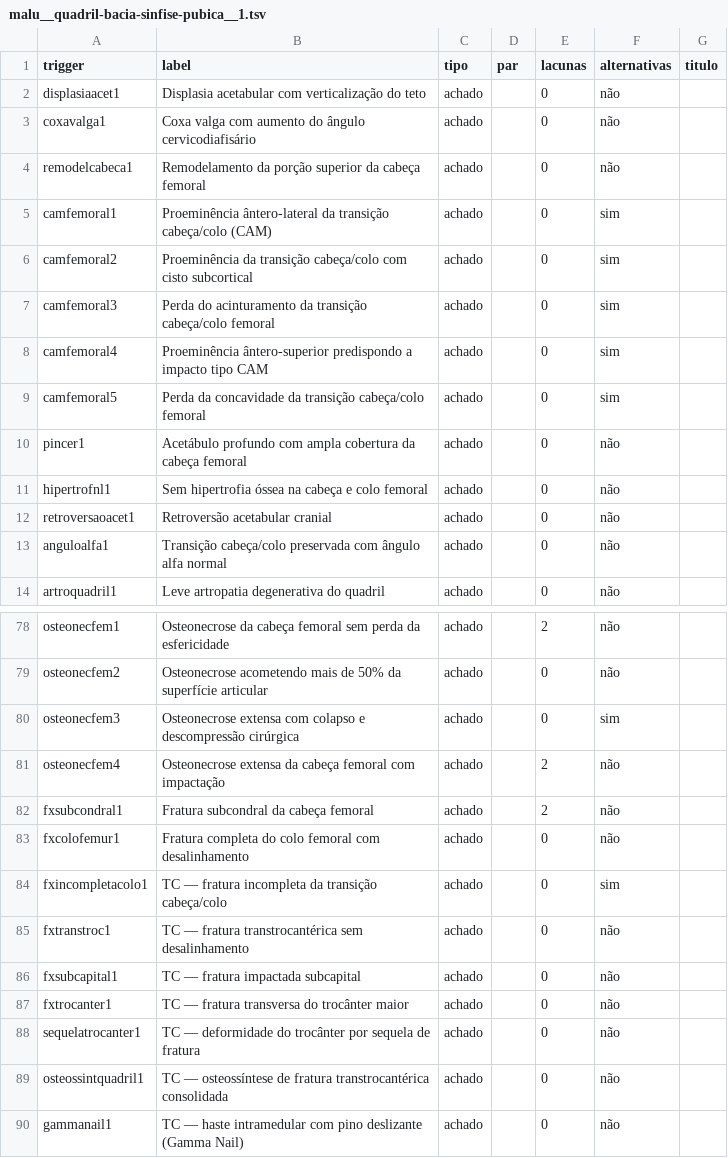
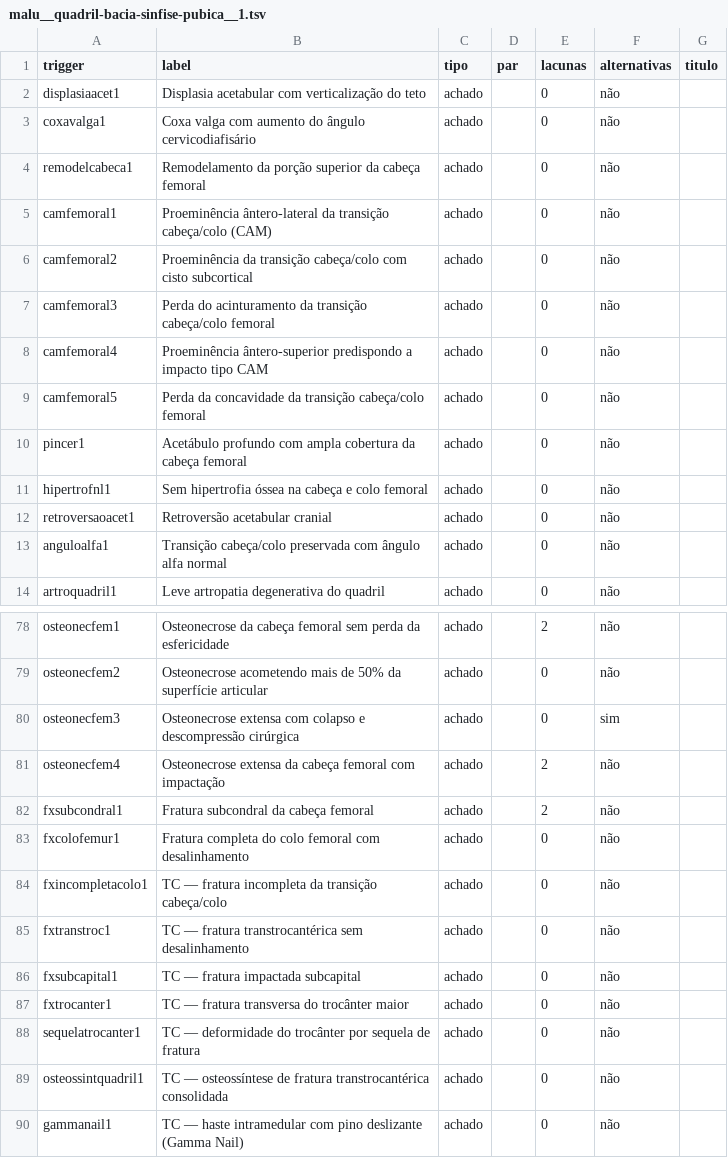
Before and after one commit to svrkd/espanso-rad, a TSV file: skills/laude/references/indices/malu__quadril-bacia-sinfise-pubica__1.tsv, drawn as a sheet; only a part is shown, gaps mark what is left out.

```diff
--- a/skills/laude/references/indices/malu__quadril-bacia-sinfise-pubica__1.tsv
+++ b/skills/laude/references/indices/malu__quadril-bacia-sinfise-pubica__1.tsv
@@ -4,7 +4,7 @@ coxavalga1	Coxa valga com aumento do ângulo cervicodiafisário	achado		0	não
 remodelcabeca1	Remodelamento da porção superior da cabeça femoral	achado		0	não	
-camfemoral1	Proeminência ântero-lateral da transição cabeça/colo (CAM)	achado		0	sim	
-camfemoral2	Proeminência da transição cabeça/colo com cisto subcortical	achado		0	sim	
-camfemoral3	Perda do acinturamento da transição cabeça/colo femoral	achado		0	sim	
-camfemoral4	Proeminência ântero-superior predispondo a impacto tipo CAM	achado		0	sim	
-camfemoral5	Perda da concavidade da transição cabeça/colo femoral	achado		0	sim	
+camfemoral1	Proeminência ântero-lateral da transição cabeça/colo (CAM)	achado		0	não	
+camfemoral2	Proeminência da transição cabeça/colo com cisto subcortical	achado		0	não	
+camfemoral3	Perda do acinturamento da transição cabeça/colo femoral	achado		0	não	
+camfemoral4	Proeminência ântero-superior predispondo a impacto tipo CAM	achado		0	não	
+camfemoral5	Perda da concavidade da transição cabeça/colo femoral	achado		0	não	
 pincer1	Acetábulo profundo com ampla cobertura da cabeça femoral	achado		0	não	
@@ -83,3 +83,3 @@ fxsubcondral1	Fratura subcondral da cabeça femoral	achado		2	não
 fxcolofemur1	Fratura completa do colo femoral com desalinhamento	achado		0	não	
-fxincompletacolo1	TC — fratura incompleta da transição cabeça/colo	achado		0	sim	
+fxincompletacolo1	TC — fratura incompleta da transição cabeça/colo	achado		0	não	
 fxtranstroc1	TC — fratura transtrocantérica sem desalinhamento	achado		0	não	
```
Also changed, not shown: skills/laude/references/indices/rm__cranio-encefalo-snc.tsv, skills/laude/references/indices/rm__templates__2.tsv, 23 other files.
